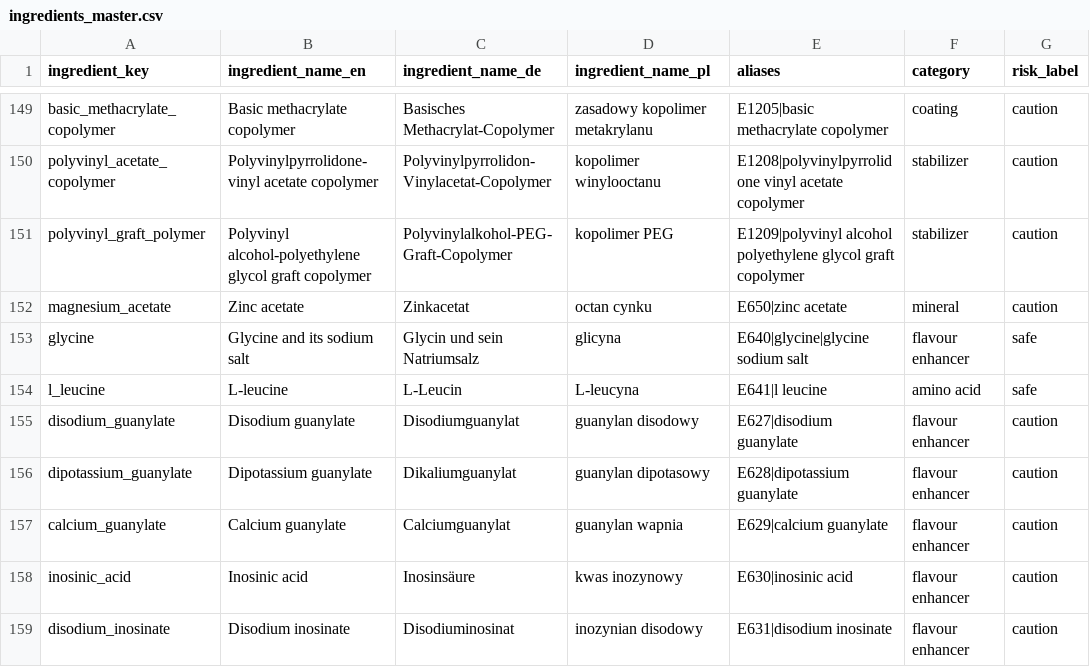
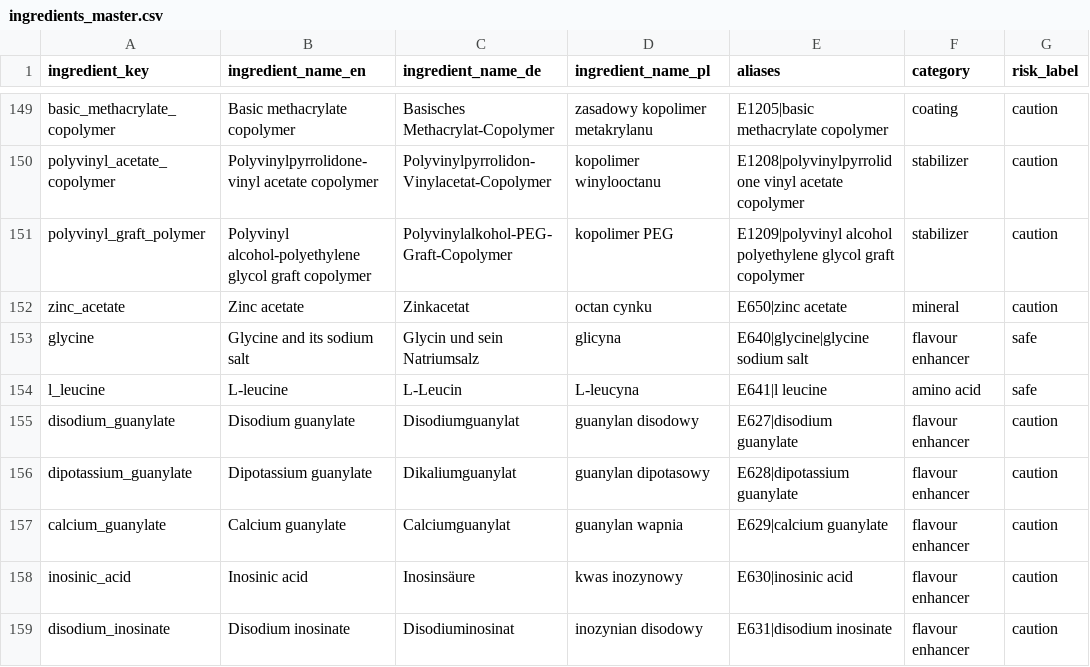
Before and after one commit to superidealnie/healthywhooo, a CSV file: data/ingredients_master.csv, drawn as a sheet; only a part is shown, gaps mark what is left out; the diff names each change by its address in the sheet, - before the commit and + after, or states it on an @@ line.

```diff
--- a/data/ingredients_master.csv
+++ b/data/ingredients_master.csv
-A152 (ingredient_key): magnesium_acetate
+A152 (ingredient_key): zinc_acetate
```
Also changed, not shown: 1 other file.
